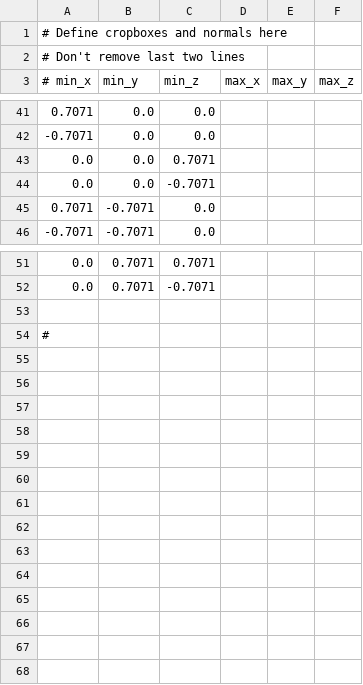
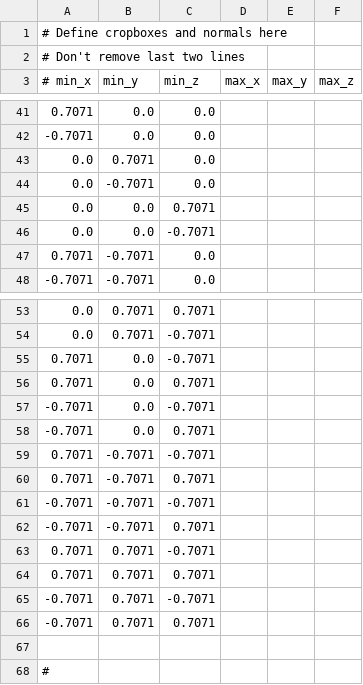
Before and after one commit to asr-ros/asr_next_best_view, a CSV file: rsc/regions_whole_room_with_normals.csv, drawn as a sheet; only a part is shown, gaps mark what is left out; the diff names each change by its address in the sheet, - before the commit and + after, or states it on an @@ line.

Commit message:
Added diagonal normals to cropbox_whole_room

```diff
--- a/rsc/regions_whole_room_with_normals.csv
+++ b/rsc/regions_whole_room_with_normals.csv
+row 43: 0.0 | 0.7071 | 0.0
+row 44: 0.0 | -0.7071 | 0.0
+row 55: 0.7071 | 0.0 | -0.7071
+row 56: 0.7071 | 0.0 | 0.7071
+row 57: -0.7071 | 0.0 | -0.7071
+row 58: -0.7071 | 0.0 | 0.7071
+row 59: 0.7071 | -0.7071 | -0.7071
+row 60: 0.7071 | -0.7071 | 0.7071
+row 61: -0.7071 | -0.7071 | -0.7071
+row 62: -0.7071 | -0.7071 | 0.7071
+row 63: 0.7071 | 0.7071 | -0.7071
+row 64: 0.7071 | 0.7071 | 0.7071
+row 65: -0.7071 | 0.7071 | -0.7071
+row 66: -0.7071 | 0.7071 | 0.7071
```
Also changed, not shown: 1 other file.
